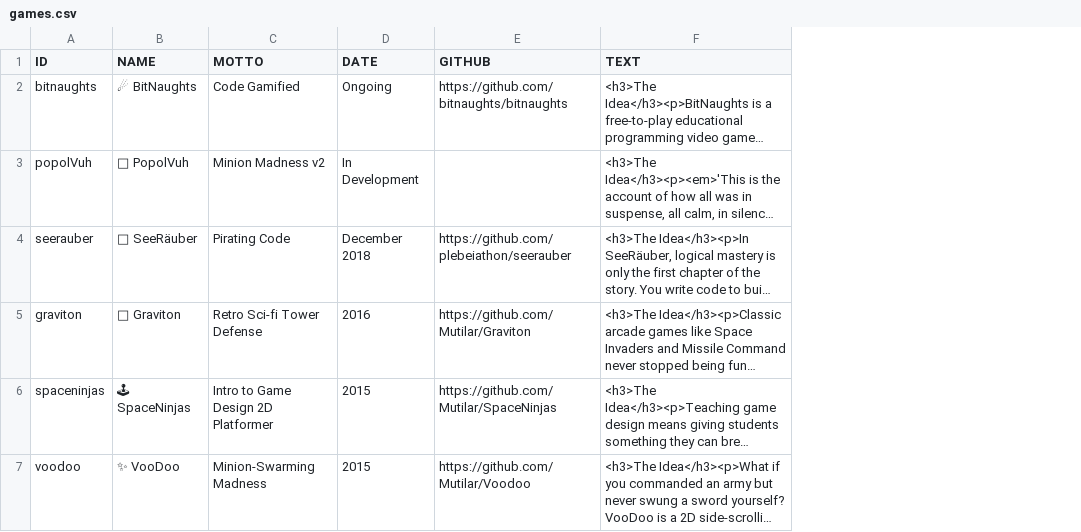
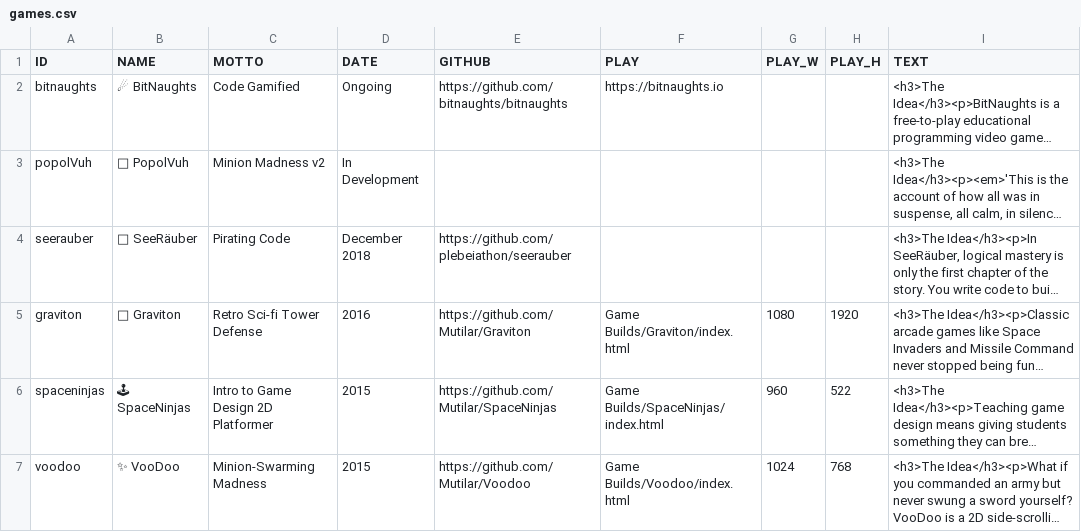
Before and after one commit to Mutilar/mutilar.github.io, a CSV file: games.csv, drawn as a sheet; long unchanged cells end in …; the diff names each change by its address in the sheet, - before the commit and + after, or states it on an @@ line.

```diff
--- a/games.csv
+++ b/games.csv
+column F (PLAY), rows 2-7: https://bitnaughts.io |  |  | Game Builds/Graviton/index.html | Game Builds/SpaceNinjas/index.html | Game Builds/Voodoo/index.html
+column G (PLAY_W), rows 5-7: 1080 | 960 | 1024
+column H (PLAY_H), rows 5-7: 1920 | 522 | 768
```
Also changed, not shown: hackathons.csv, work.csv, 7 other files.
